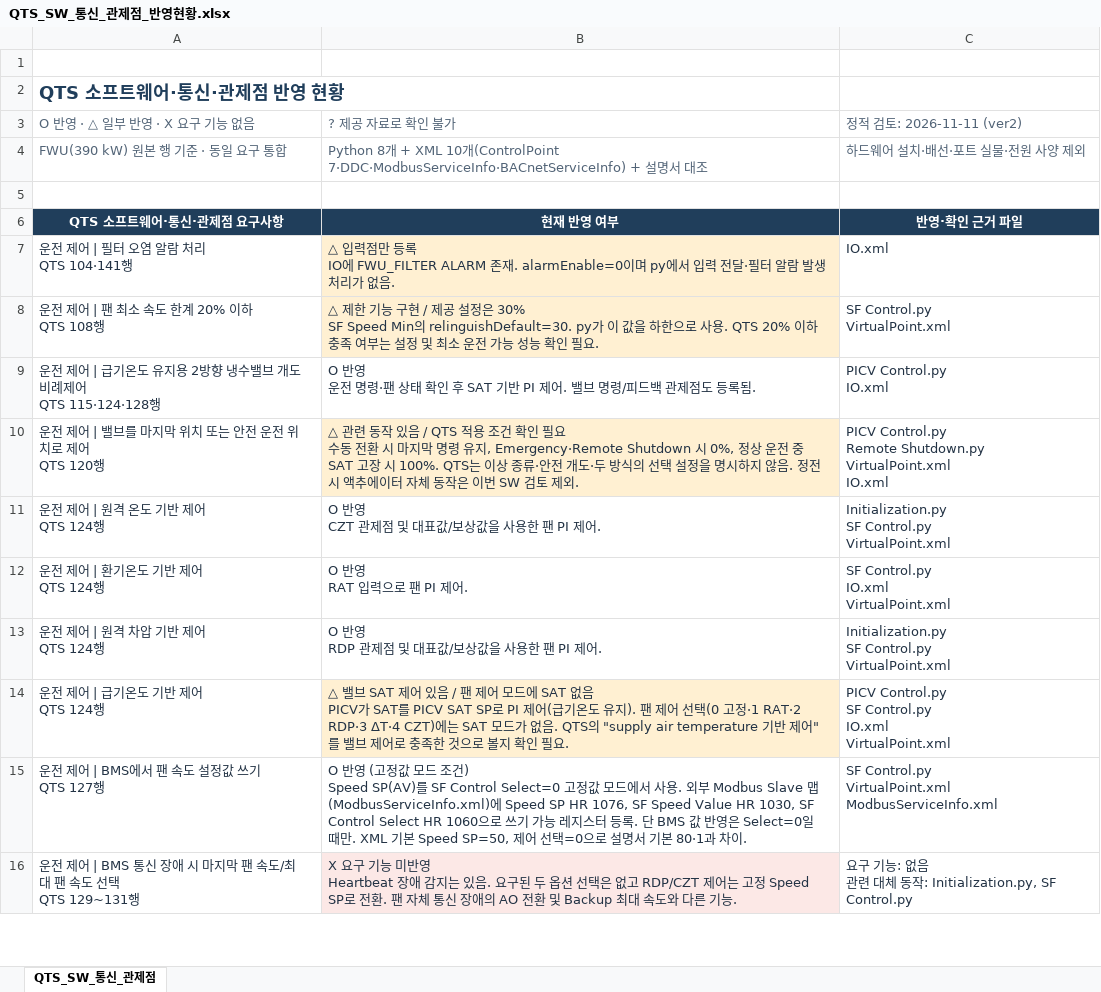
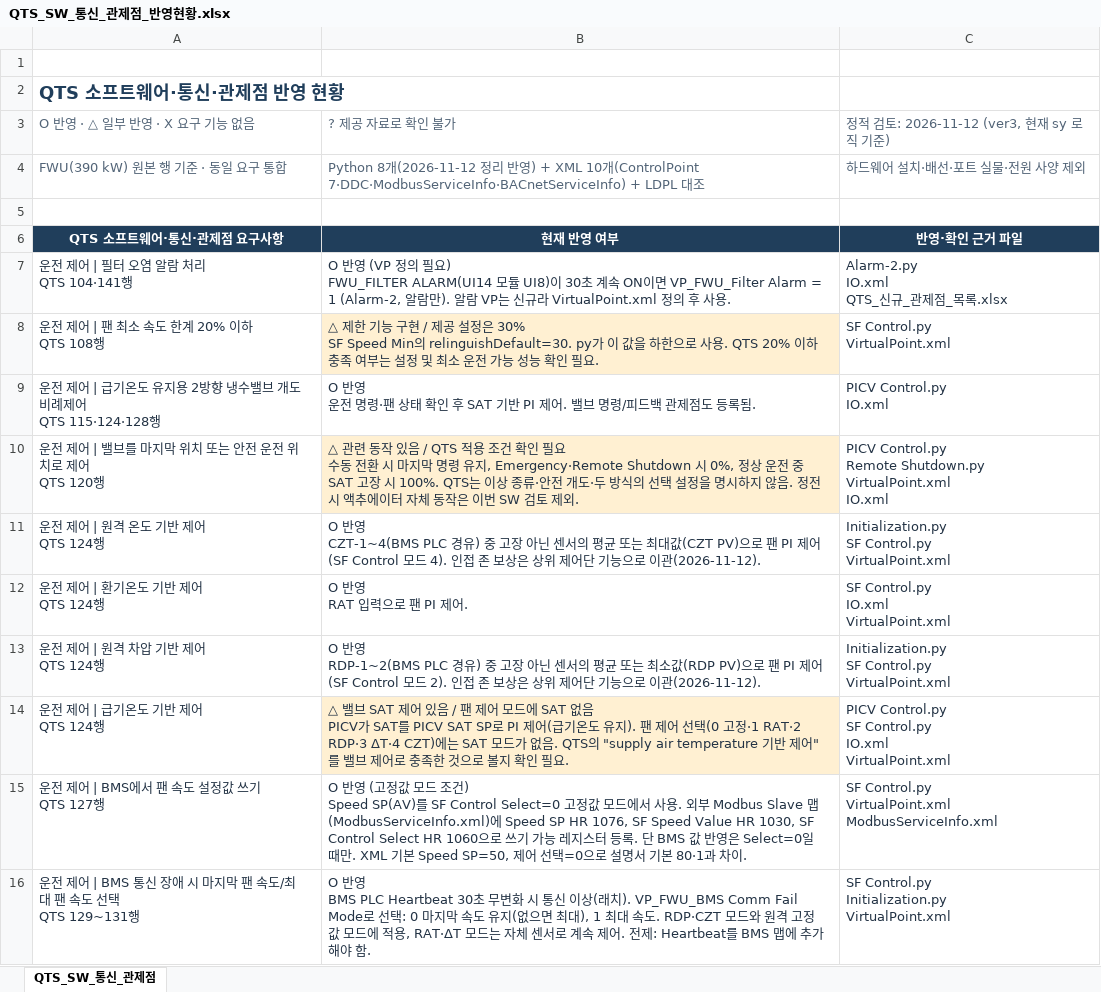
Before and after one commit to joo001121-create/FWU-logic, an Excel workbook: QTS_SW_통신_관제점_반영현황.xlsx, sheet QTS_SW_통신_관제점, drawn as a sheet; only a part is shown; values as stored, in another font and other column widths than the file's, no borders; table styles not drawn; ↵ is a line break in a cell; the diff covers the shown part only; the diff names each change by its address in the sheet, - before the commit and + after, or states it on an @@ line.

```diff
--- a/QTS_SW_통신_관제점_반영현황.xlsx (sheet QTS_SW_통신_관제점)
+++ b/QTS_SW_통신_관제점_반영현황.xlsx (sheet QTS_SW_통신_관제점)
-C3: 정적 검토: 2026-11-11 (ver2)
+C3: 정적 검토: 2026-11-12 (ver3, 현재 sy 로직 기준)
-B4: …8개 + XML 10개(ControlPoint 7·DDC·ModbusServiceInfo·BACnetServiceInfo) + 설명서 대조
+B4: …8개(2026-11-12 정리 반영) + XML 10개(ControlPoint 7·DDC·ModbusServiceInfo·BACnetServiceInfo) + LDPL 대조
-B7: △ 입력점만 등록 ↵ IO에 FWU_FILTER ALARM 존재. alarmEnable=0이며 py에서 입력 전달·필터 알람 발생 처리가 없음.
+B7: O 반영 (VP 정의 필요) ↵ FWU_FILTER ALARM(UI14 모듈 UI8)이 30초 계속 ON이면 VP_FWU_Filter Alarm = 1 (Alarm-2, 알람만). 알람 VP는 신규라 VirtualPoint.xml 정의 후 사용.
-B7 fill: #FFF0D2
+B7 fill: none
-C7: IO.xml
+C7: Alarm-2.py ↵ IO.xml ↵ QTS_신규_관제점_목록.xlsx
-B11: O 반영 ↵ CZT 관제점 및 대표값/보상값을 사용한 팬 PI 제어.
+B11: O 반영 ↵ CZT-1~4(BMS PLC 경유) 중 고장 아닌 센서의 평균 또는 최대값(CZT PV)으로 팬 PI 제어 (SF Control 모드 4). 인접 존 보상은 상위 제어단 기능으로 이관(2026-11-12).
-B13: O 반영 ↵ RDP 관제점 및 대표값/보상값을 사용한 팬 PI 제어.
+B13: O 반영 ↵ RDP-1~2(BMS PLC 경유) 중 고장 아닌 센서의 평균 또는 최소값(RDP PV)으로 팬 PI 제어 (SF Control 모드 2). 인접 존 보상은 상위 제어단 기능으로 이관(2026-11-12).
-B16: X 요구 기능 미반영 ↵ Heartbeat 장애 감지는 있음. 요구된 두 옵션 선택은 없고 RDP/CZT 제어는 고정 Speed SP로 전환. 팬 자체 통신 장애의 AO 전환 및 Backup 최대 속도와 다른 기능.
+B16: O 반영 ↵ BMS PLC Heartbeat 30초 무변화 시 통신 이상(래치). VP_FWU_BMS Comm Fail Mode로 선택: 0 마지막 속도 유지(없으면 최대), 1 최대 속도. RDP·CZT 모드와 원격 고정값 모드에 적용, RAT·ΔT 모드는 자체 센서로 계속 제어. 전제: Heartbeat를 BMS 맵에 추가해야 함.
-B16 fill: #FCE8E6
+B16 fill: none
-C16: 요구 기능: 없음 ↵ 관련 대체 동작: Initialization.py, SF Control.py
+C16: SF Control.py ↵ Initialization.py ↵ VirtualPoint.xml
```
Also changed, not shown: 14 edited cells and cell formats elsewhere in this sheet, QTS_신규_관제점_목록.xlsx, 6 other files.
